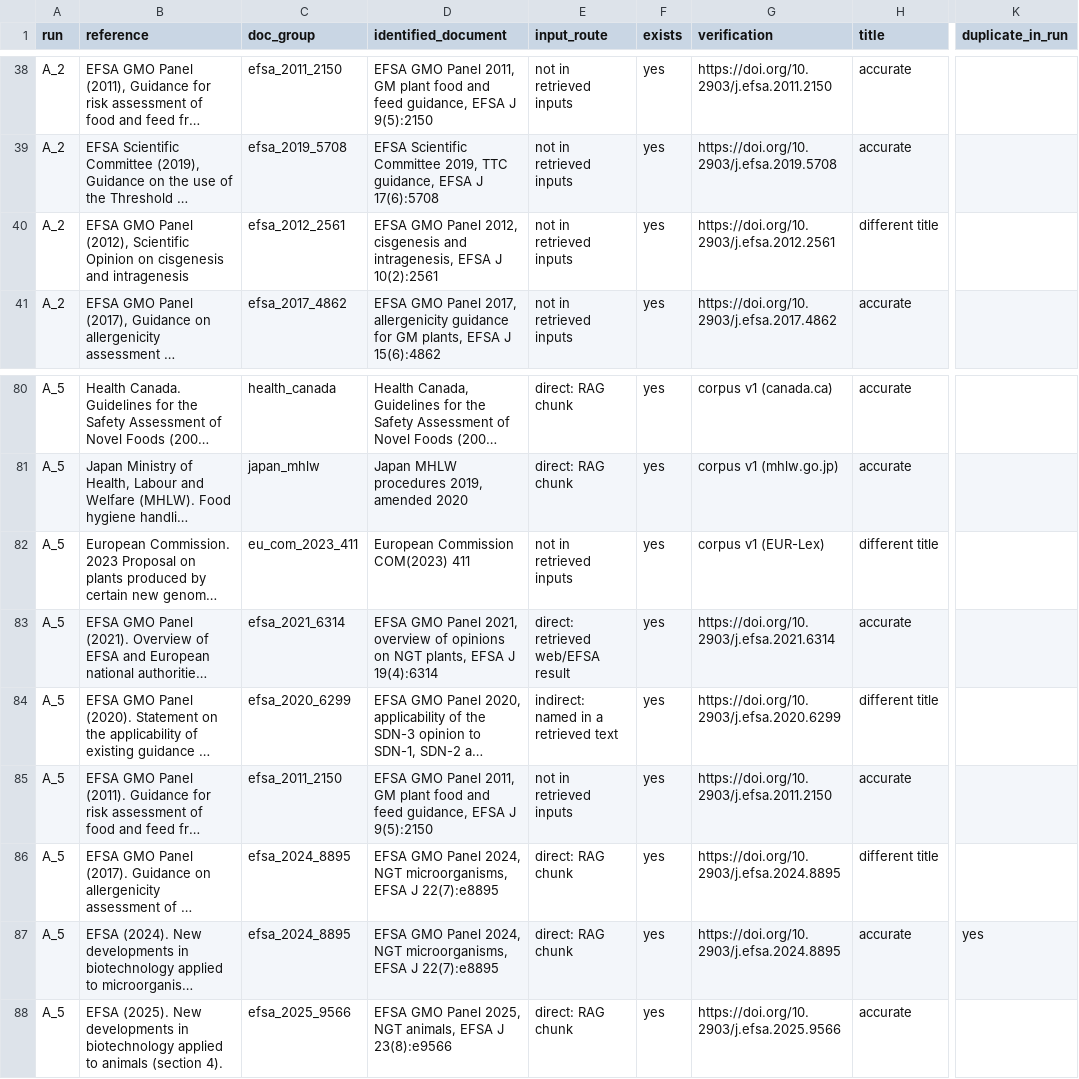
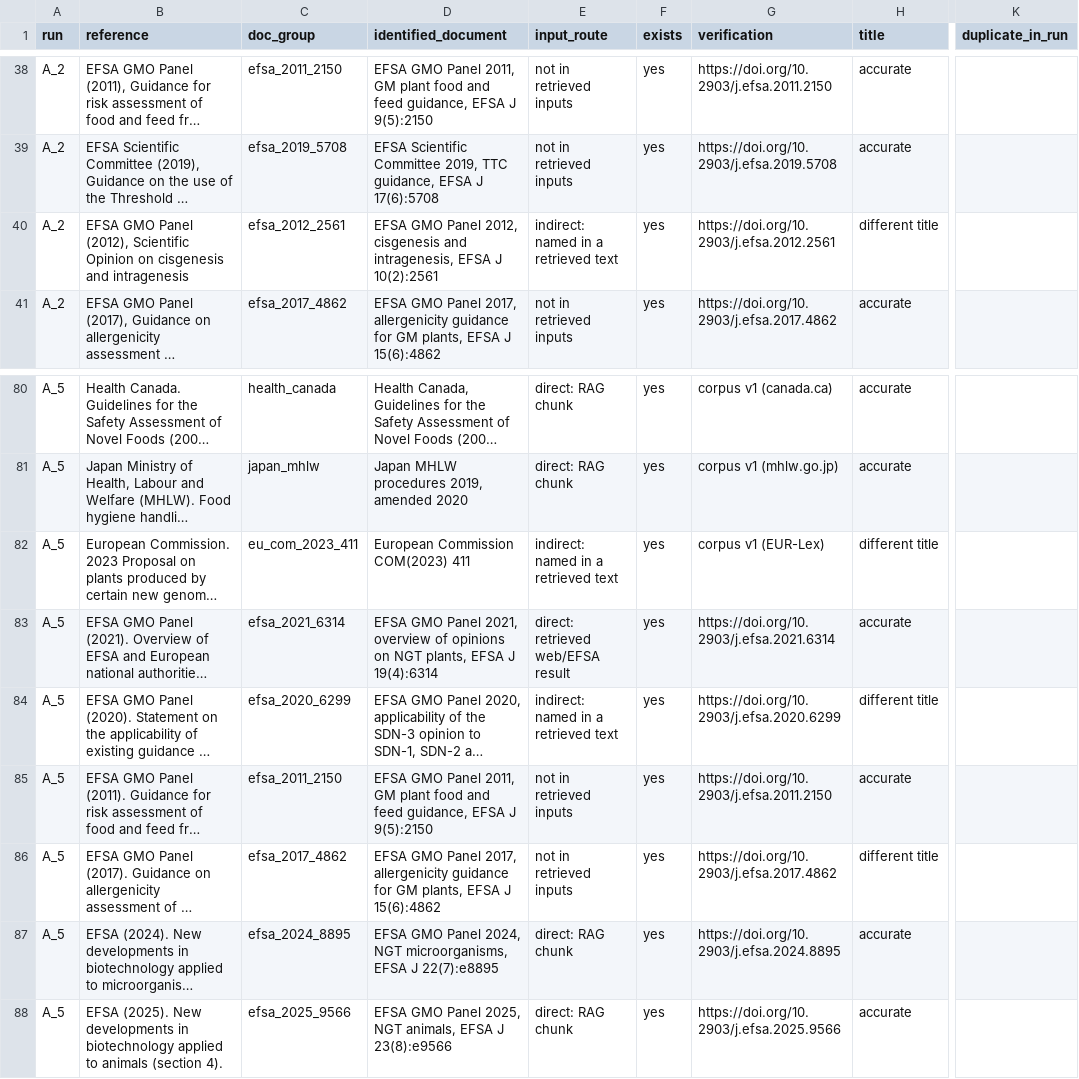
Before and after one commit to baesisi3648/pjt-virtual_lab, a CSV file: experiments/runs_rev/results_v1/l5_reference_audit.csv, drawn as a sheet; only a part is shown, gaps mark what is left out; long unchanged cells end in …; the diff names each change by its address in the sheet, - before the commit and + after, or states it on an @@ line.

```diff
--- a/experiments/runs_rev/results_v1/l5_reference_audit.csv
+++ b/experiments/runs_rev/results_v1/l5_reference_audit.csv
-E40 (input_route): not in retrieved inputs
+E40 (input_route): indirect: named in a retrieved text
-E82 (input_route): not in retrieved inputs
+E82 (input_route): indirect: named in a retrieved text
-C86 (doc_group): efsa_2024_8895
+C86 (doc_group): efsa_2017_4862
-D86 (identified_document): …GMO Panel 2024, NGT microorganisms, EFSA J 22(7):e8895
+D86 (identified_document): …GMO Panel 2017, allergenicity guidance for GM plants, EFSA J 15(6):4862
-E86 (input_route): direct: RAG chunk
+E86 (input_route): not in retrieved inputs
-G86 (verification): https://doi.org/10.2903/j.efsa.2024.8895
+G86 (verification): https://doi.org/10.2903/j.efsa.2017.4862
-K87 (duplicate_in_run): yes
+K87 (duplicate_in_run): (empty)
```
Also changed, not shown: 5 other files.
